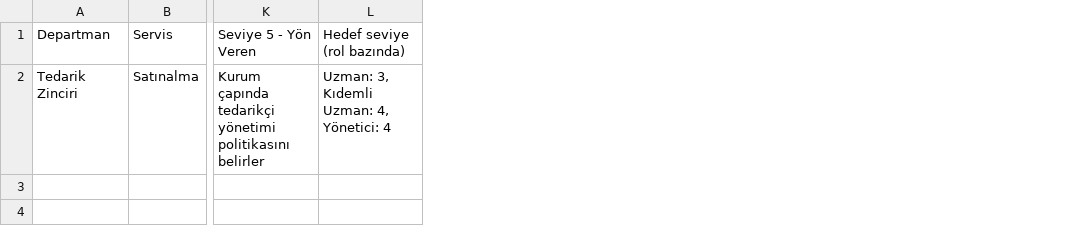
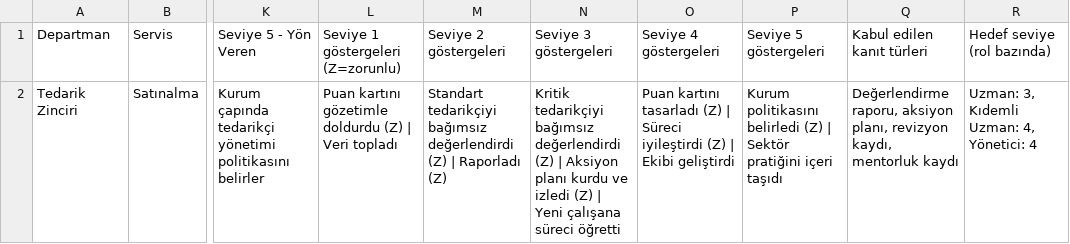
Before and after one commit to emrekaya888/emrekaya, a CSV file: docs/sablonlar/teknik-beceri-toplama.csv, drawn as a sheet; only a part is shown, gaps mark what is left out; the diff names each change by its address in the sheet, - before the commit and + after, or states it on an @@ line.

```diff
--- a/docs/sablonlar/teknik-beceri-toplama.csv
+++ b/docs/sablonlar/teknik-beceri-toplama.csv
+column L, rows 1-2: Seviye 1 göstergeleri (Z=zorunlu) | Puan kartını gözetimle doldurdu (Z) | Veri topladı
+column M (Seviye 2 göstergeleri), row 2: Standart tedarikçiyi bağımsız değerlendirdi (Z) | Raporladı (Z)
+column N (Seviye 3 göstergeleri), row 2: Kritik tedarikçiyi bağımsız değerlendirdi (Z) | Aksiyon planı kurdu ve izledi (Z) | Yeni çalışana süreci öğretti
+column O (Seviye 4 göstergeleri), row 2: Puan kartını tasarladı (Z) | Süreci iyileştirdi (Z) | Ekibi geliştirdi
+column P (Seviye 5 göstergeleri), row 2: Kurum politikasını belirledi (Z) | Sektör pratiğini içeri taşıdı
+column Q (Kabul edilen kanıt türleri), row 2: Değerlendirme raporu, aksiyon planı, revizyon kaydı, mentorluk kaydı
```
Also changed, not shown: 6 other files.
